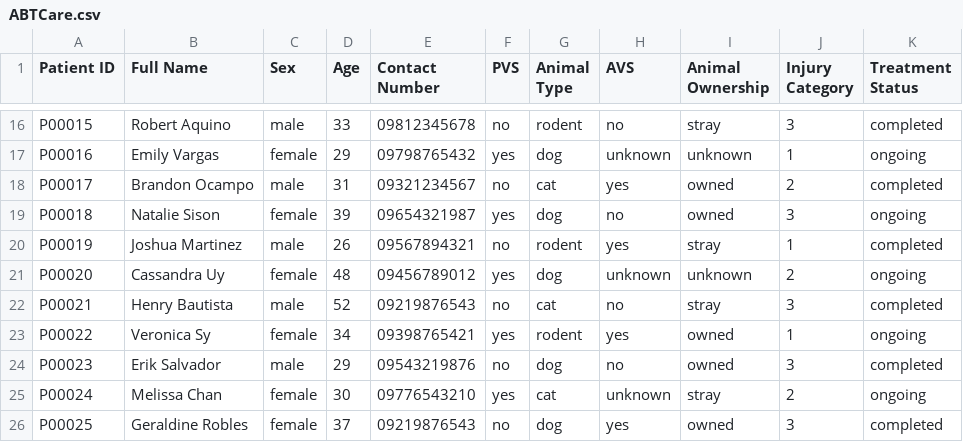
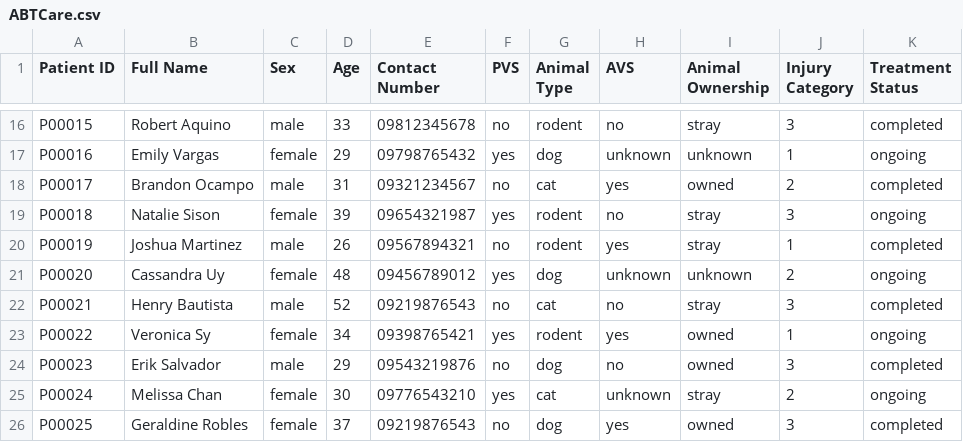
Before and after one commit to jhonlloydval/ABTCares, a CSV file: ABTCare.csv, drawn as a sheet; only a part is shown, gaps mark what is left out.

```diff
--- a/ABTCare.csv
+++ b/ABTCare.csv
@@ -18,3 +18,3 @@ P00016,Emily Vargas,female,29,09798765432,yes,dog,unknown,unknown,1,ongoing
 P00017,Brandon Ocampo,male,31,09321234567,no,cat,yes,owned,2,completed
-P00018,Natalie Sison,female,39,09654321987,yes,dog,no,owned,3,ongoing
+P00018,Natalie Sison,female,39,09654321987,yes,rodent,no,stray,3,ongoing
 P00019,Joshua Martinez,male,26,09567894321,no,rodent,yes,stray,1,completed
```
Also changed, not shown: 3 other files.
